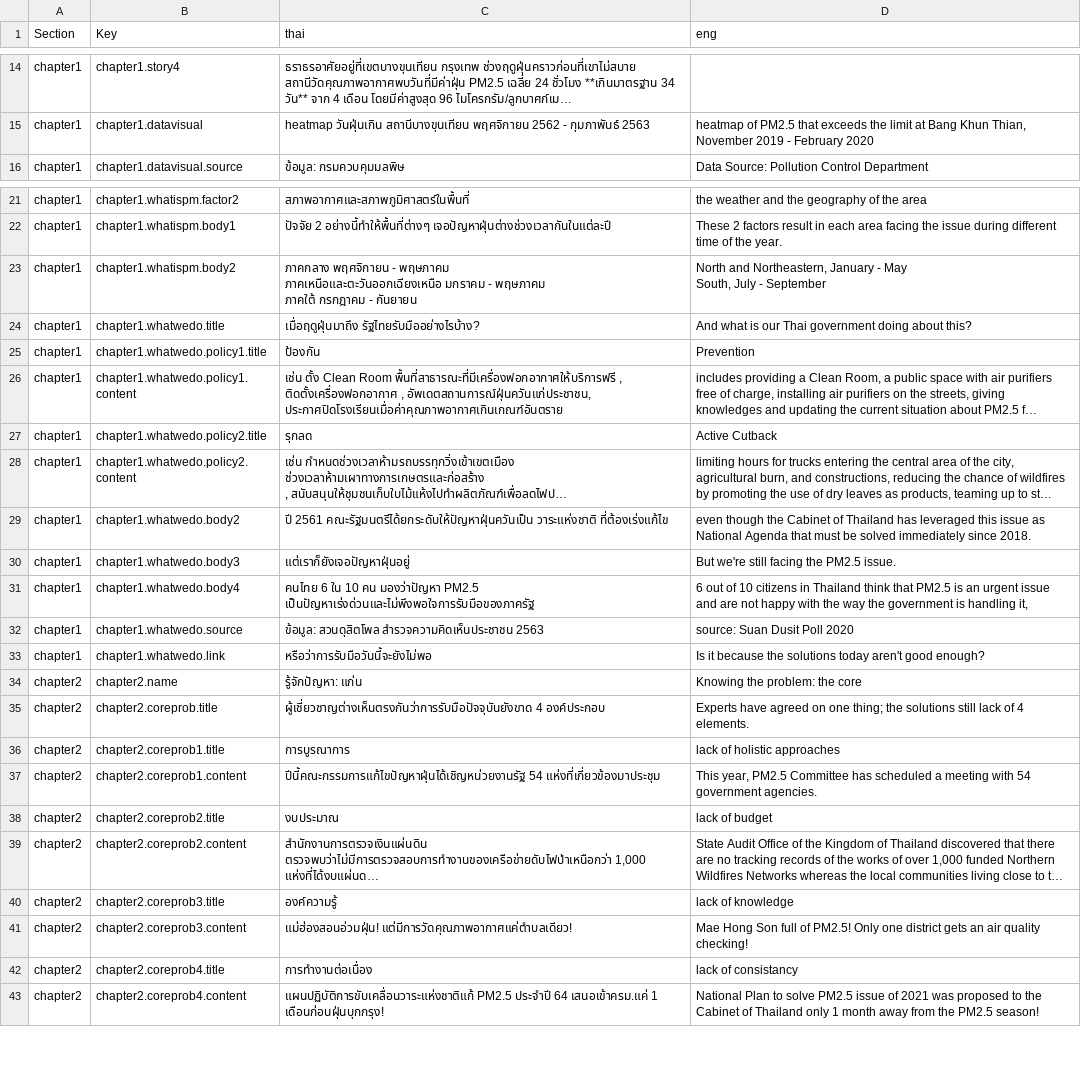
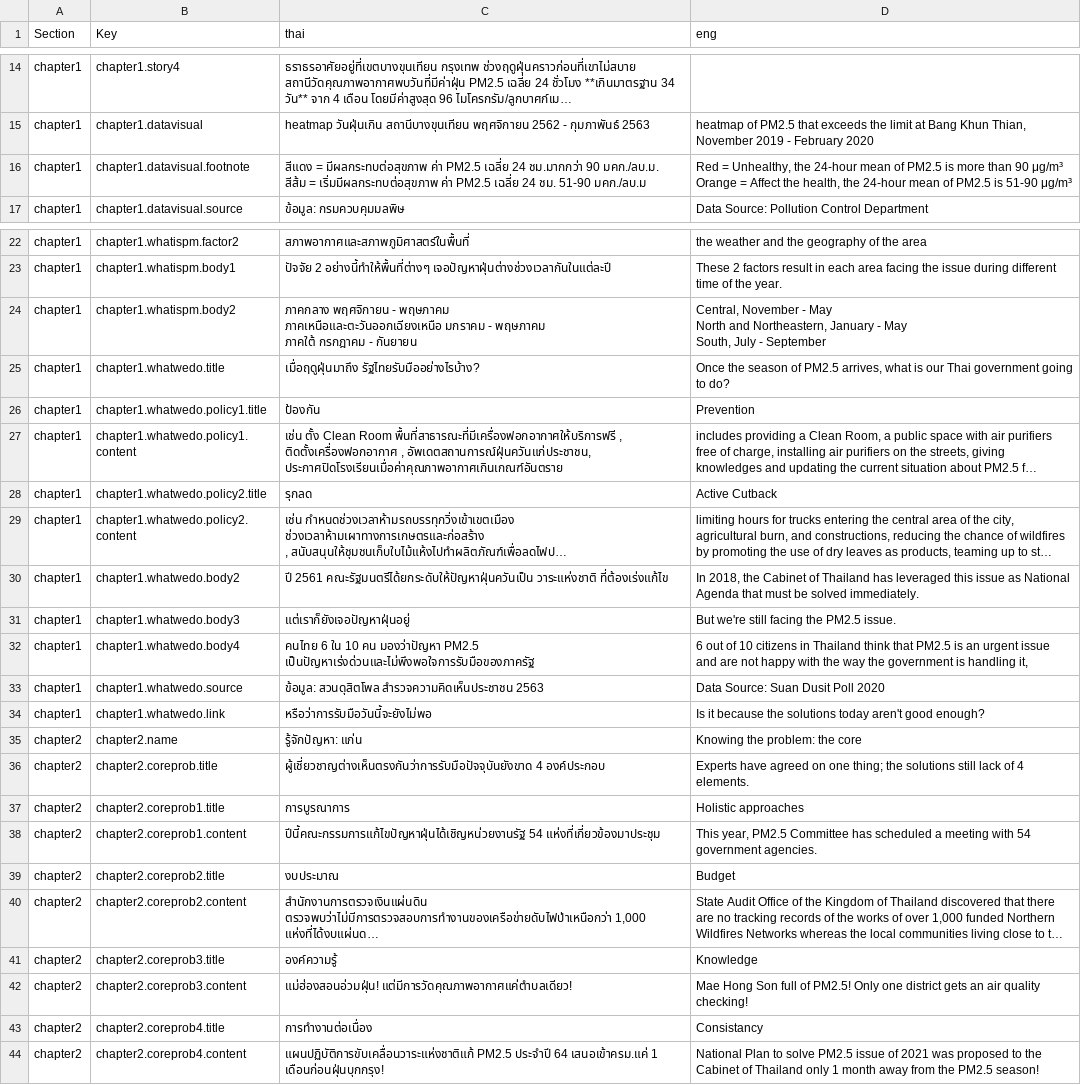
Before and after one commit to Th1nkK1D/greennews-pm-story, a CSV file: assets/data/translation.csv, drawn as a sheet; only a part is shown, gaps mark what is left out; long unchanged cells end in …; addresses are those after the commit; ↵ is a line break in a cell; the diff covers the shown part only; the diff names each change by its address in the sheet, - before the commit and + after, or states it on an @@ line.

```diff
--- a/assets/data/translation.csv
+++ b/assets/data/translation.csv
+row 16: chapter1 | chapter1.datavisual.footnote | สีแดง = มีผลกระทบต่อสุขภาพ ค่า PM2.5 เฉลี่ย 24 ชม.มากกว่า 90 มคก./ลบ.ม. ↵ สีส้ม = เริ่มมีผลกระทบต่อสุขภาพ ค่า PM2.5 เฉลี่ย 24 ชม. 51-90 มคก./ลบ.ม | Red = Unhealthy, the 24-hour mean of PM2.5 is more than 90 μg/m³ ↵ Orange = Affect the health, the 24-hour mean of PM2.5 is 51-90 μg/m³
-D24 (eng): North and…
+D24 (eng): Central, November - May ↵ North and…
-D25 (eng): And what is our Thai government doing about this?
+D25 (eng): Once the season of PM2.5 arrives, what is our Thai government going to do?
-D30 (eng): even though the Cabinet of Thailand has leveraged this issue as National Agenda that must be solved immediately since 2018.
+D30 (eng): In 2018, the Cabinet of Thailand has leveraged this issue as National Agenda that must be solved immediately.
-D33 (eng): source: Suan Dusit Poll 2020
+D33 (eng): Data Source: Suan Dusit Poll 2020
-D37 (eng): lack of holistic approaches
+D37 (eng): Holistic approaches
-D39 (eng): lack of budget
+D39 (eng): Budget
-D41 (eng): lack of knowledge
+D41 (eng): Knowledge
-D43 (eng): lack of consistancy
+D43 (eng): Consistancy
```
Also changed, not shown: 24 edited cells elsewhere in this file, 2 other files.
